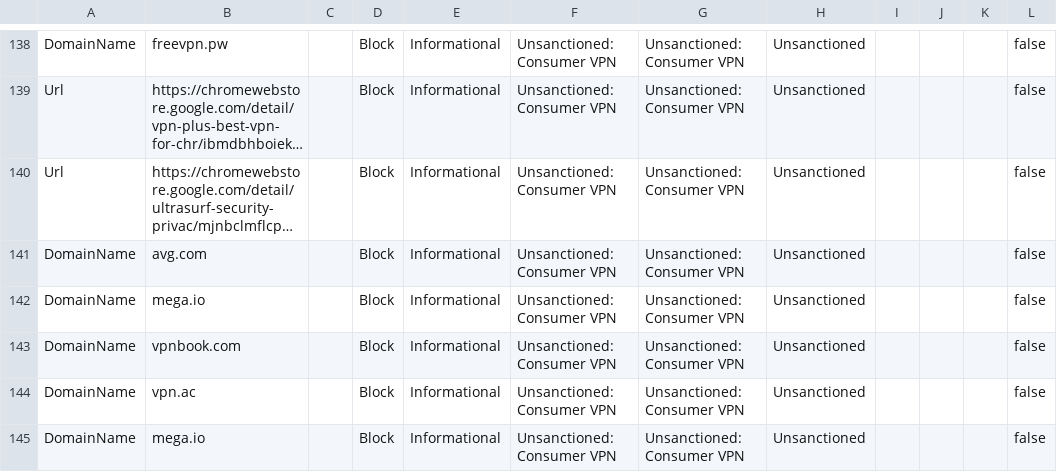
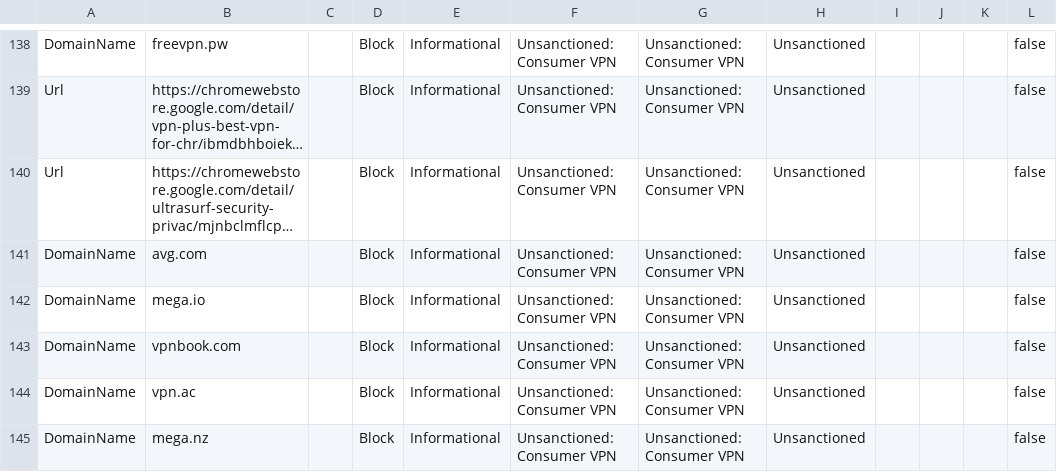
Before and after one commit to jkerai1/SoftwareCertificates, a CSV file: Bulk-IOC-CSVs/Consumer VPNs.csv, drawn as a sheet; only a part is shown, gaps mark what is left out; long unchanged cells end in ….

Commit message:
Update Consumer VPNs.csv

```diff
--- a/Bulk-IOC-CSVs/Consumer VPNs.csv
+++ b/Bulk-IOC-CSVs/Consumer VPNs.csv
@@ -144,2 +144,2 @@ DomainName,vpnbook.com,,Block,Informational,Unsanctioned: Consumer VPN,Unsanctio
 DomainName,vpn.ac,,Block,Informational,Unsanctioned: Consumer VPN,Unsanctioned: Consumer VPN,Unsanctioned,,,,false
-DomainName,mega.io,,Block,Informational,Unsanctioned: Consumer VPN,Unsanctioned: Consumer VPN,Unsanctioned,,,,false
+DomainName,mega.nz,,Block,Informational,Unsanctioned: Consumer VPN,Unsanctioned: Consumer VPN,Unsanctioned,,,,false
```
